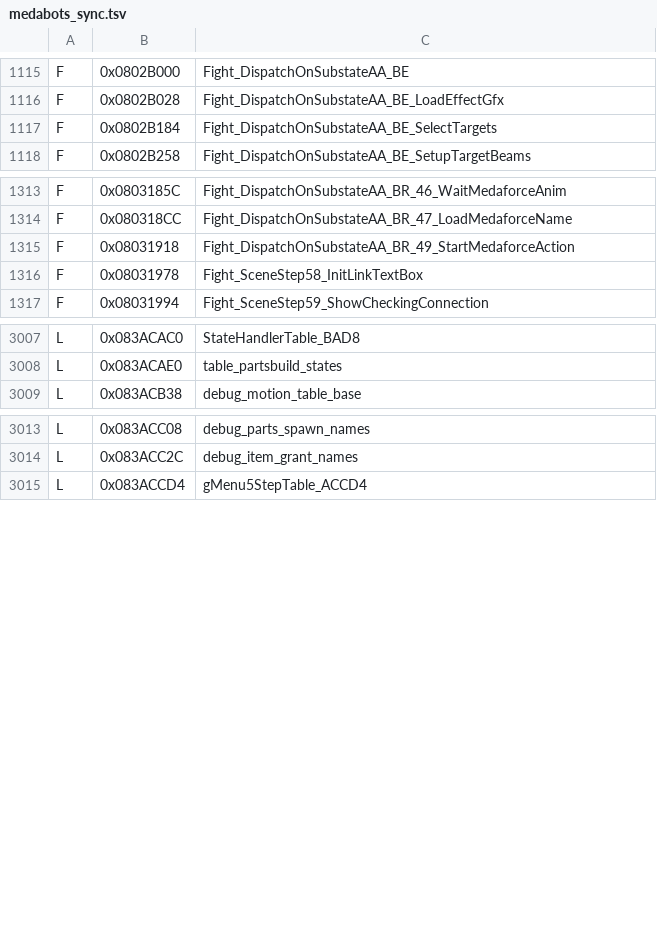
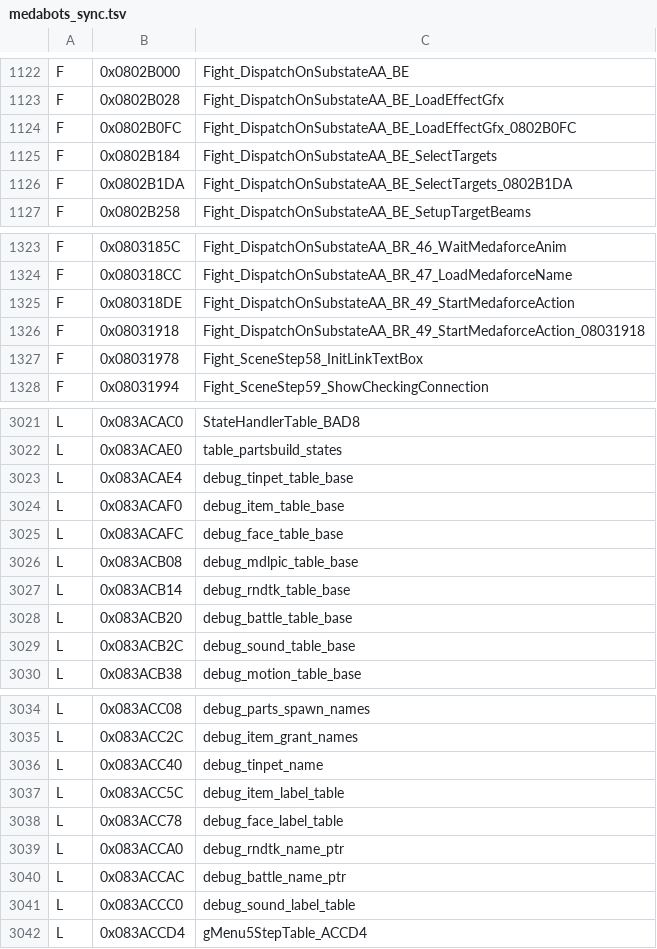
Before and after one commit to jvsdm/Medabots-Romhacking-Toolkit, a TSV file: re/ghidra/medabots_sync.tsv, drawn as a sheet; only a part is shown, gaps mark what is left out; the diff covers the shown part only.

```diff
--- a/re/ghidra/medabots_sync.tsv
+++ b/re/ghidra/medabots_sync.tsv
@@ -1116,3 +1123,5 @@ F	0x0802B000	Fight_DispatchOnSubstateAA_BE
 F	0x0802B028	Fight_DispatchOnSubstateAA_BE_LoadEffectGfx
+F	0x0802B0FC	Fight_DispatchOnSubstateAA_BE_LoadEffectGfx_0802B0FC
 F	0x0802B184	Fight_DispatchOnSubstateAA_BE_SelectTargets
+F	0x0802B1DA	Fight_DispatchOnSubstateAA_BE_SelectTargets_0802B1DA
 F	0x0802B258	Fight_DispatchOnSubstateAA_BE_SetupTargetBeams
@@ -1314,3 +1324,4 @@ F	0x0803185C	Fight_DispatchOnSubstateAA_BR_46_WaitMedaforceAnim
 F	0x080318CC	Fight_DispatchOnSubstateAA_BR_47_LoadMedaforceName
-F	0x08031918	Fight_DispatchOnSubstateAA_BR_49_StartMedaforceAction
+F	0x080318DE	Fight_DispatchOnSubstateAA_BR_49_StartMedaforceAction
+F	0x08031918	Fight_DispatchOnSubstateAA_BR_49_StartMedaforceAction_08031918
 F	0x08031978	Fight_SceneStep58_InitLinkTextBox
@@ -3008,2 +3022,9 @@ L	0x083ACAC0	StateHandlerTable_BAD8
 L	0x083ACAE0	table_partsbuild_states
+L	0x083ACAE4	debug_tinpet_table_base
+L	0x083ACAF0	debug_item_table_base
+L	0x083ACAFC	debug_face_table_base
+L	0x083ACB08	debug_mdlpic_table_base
+L	0x083ACB14	debug_rndtk_table_base
+L	0x083ACB20	debug_battle_table_base
+L	0x083ACB2C	debug_sound_table_base
 L	0x083ACB38	debug_motion_table_base
@@ -3014,2 +3035,8 @@ L	0x083ACC08	debug_parts_spawn_names
 L	0x083ACC2C	debug_item_grant_names
+L	0x083ACC40	debug_tinpet_name
+L	0x083ACC5C	debug_item_label_table
+L	0x083ACC78	debug_face_label_table
+L	0x083ACCA0	debug_rndtk_name_ptr
+L	0x083ACCAC	debug_battle_name_ptr
+L	0x083ACCC0	debug_sound_label_table
 L	0x083ACCD4	gMenu5StepTable_ACCD4
```
Also changed, not shown: 11 added rows and 64 edited cells elsewhere in this file, 3 other files.
